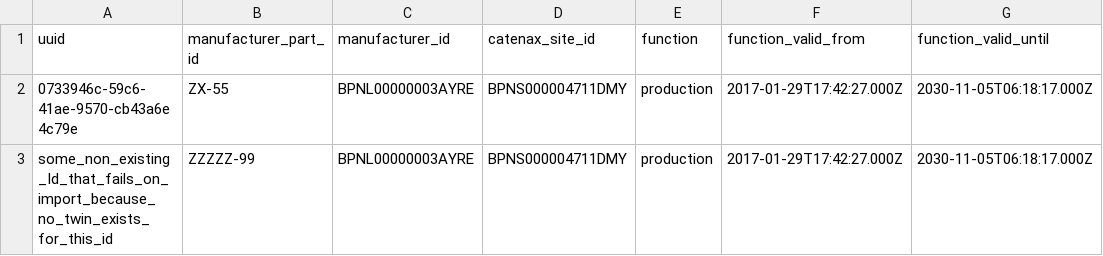
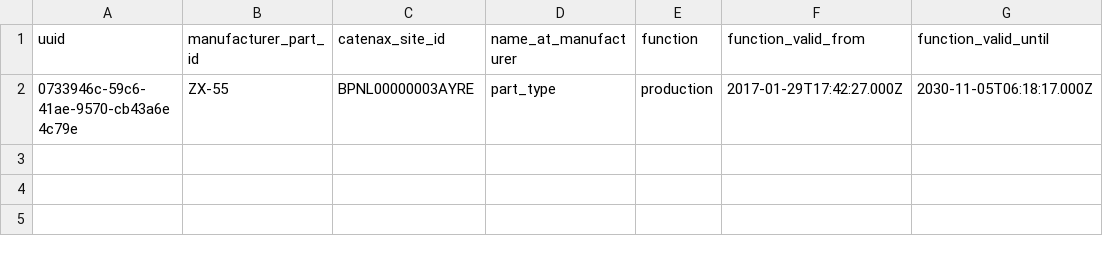
Before and after one commit to eclipse-tractusx/managed-simple-data-exchanger-backend, a CSV file: modules/sde-submodules/part-site-information-as-planned/src/main/resources/partSiteInformationAsPlanned.csv, drawn as a sheet; removed rows and columns are numbered as before the commit, all else as after; the diff names each change by its address in the sheet, - before the commit and + after, or states it on an @@ line.

Commit message:
Code changes for New PartSiteInformationAsPlanned aspect submodel

```diff
--- a/modules/sde-submodules/part-site-information-as-planned/src/main/resources/partSiteInformationAsPlanned.csv
+++ b/modules/sde-submodules/part-site-information-as-planned/src/main/resources/partSiteInformationAsPlanned.csv
-column C (manufacturer_id), row 2: BPNL00000003AYRE
+column D (name_at_manufacturer), row 2: part_type
-C2 (catenax_site_id): BPNS000004711DMY
+C2 (catenax_site_id): BPNL00000003AYRE
-row 3: some_non_existing_Id_that_fails_on_import_because_no_twin_exists_for_this_id | ZZZZZ-99 | BPNL00000003AYRE | BPNS000004711DMY | production | 2017-01-29T17:42:27.000Z | 2030-11-05T06:18:17.000Z
```
Also changed, not shown: 16 other files.
